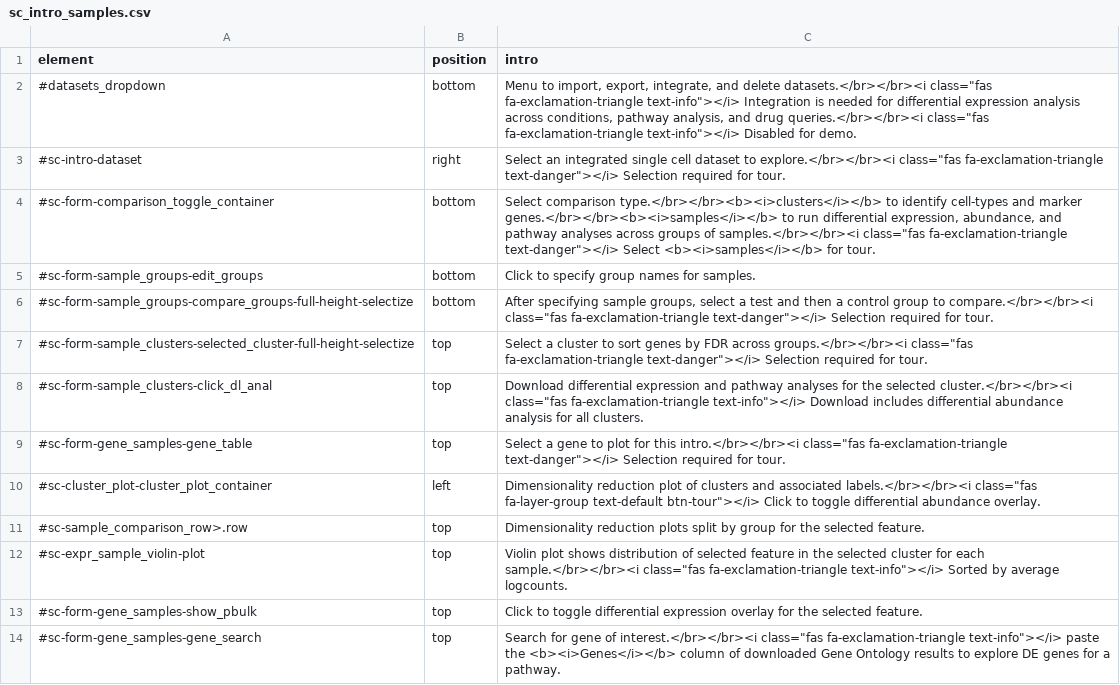
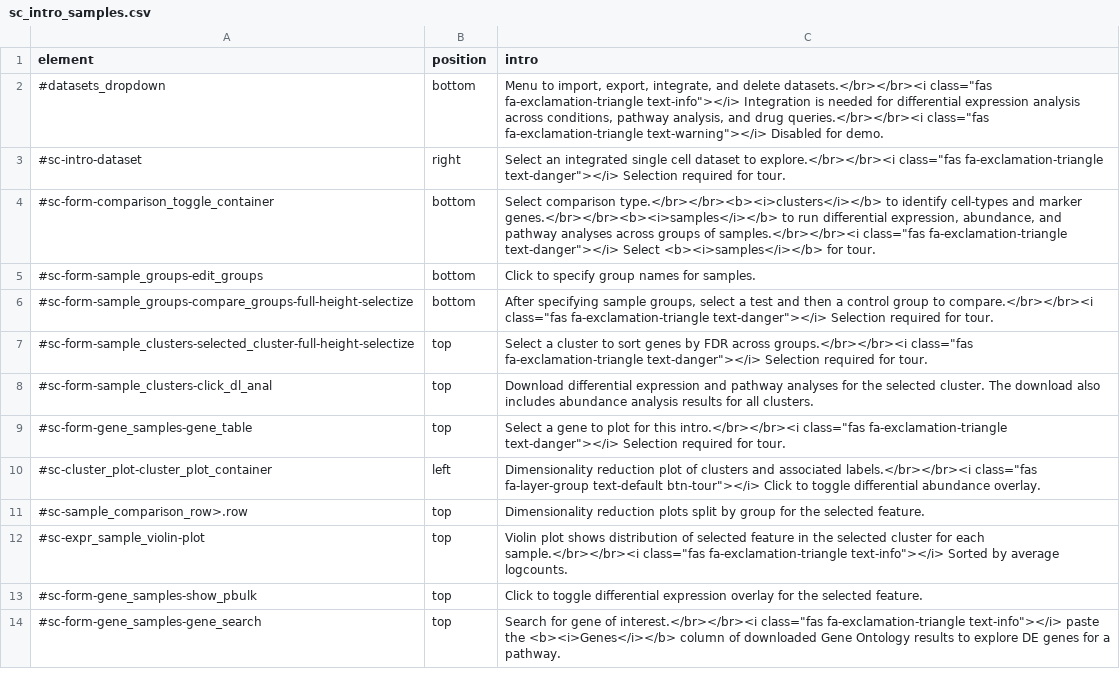
Before and after one commit to hms-dbmi/dseqr, a CSV file: inst/app/www/sc_intro_samples.csv, drawn as a sheet.

```diff
--- a/inst/app/www/sc_intro_samples.csv
+++ b/inst/app/www/sc_intro_samples.csv
@@ -1,3 +1,3 @@
 "element","position","intro"
-"#datasets_dropdown","bottom","Menu to import, export, integrate, and delete datasets.</br></br><i class=""fas fa-exclamation-triangle text-info""></i> Integration is needed for differential expression analysis across conditions, pathway analysis, and drug queries.</br></br><i class=""fas fa-exclamation-triangle text-info""></i> Disabled for demo."
+"#datasets_dropdown","bottom","Menu to import, export, integrate, and delete datasets.</br></br><i class=""fas fa-exclamation-triangle text-info""></i> Integration is needed for differential expression analysis across conditions, pathway analysis, and drug queries.</br></br><i class=""fas fa-exclamation-triangle text-warning""></i> Disabled for demo."
 "#sc-intro-dataset","right","Select an integrated single cell dataset to explore.</br></br><i class=""fas fa-exclamation-triangle text-danger""></i> Selection required for tour."
@@ -7,3 +7,3 @@
 "#sc-form-sample_clusters-selected_cluster-full-height-selectize","top","Select a cluster to sort genes by FDR across groups.</br></br><i class=""fas fa-exclamation-triangle text-danger""></i> Selection required for tour."
-"#sc-form-sample_clusters-click_dl_anal","top","Download differential expression and pathway analyses for the selected cluster.</br></br><i class=""fas fa-exclamation-triangle text-info""></i> Download includes differential abundance analysis for all clusters."
+"#sc-form-sample_clusters-click_dl_anal","top","Download differential expression and pathway analyses for the selected cluster. The download also includes abundance analysis results for all clusters."
 "#sc-form-gene_samples-gene_table","top","Select a gene to plot for this intro.</br></br><i class=""fas fa-exclamation-triangle text-danger""></i> Selection required for tour."
```
Also changed, not shown: inst/app/www/sc_intro_clusters.csv.
